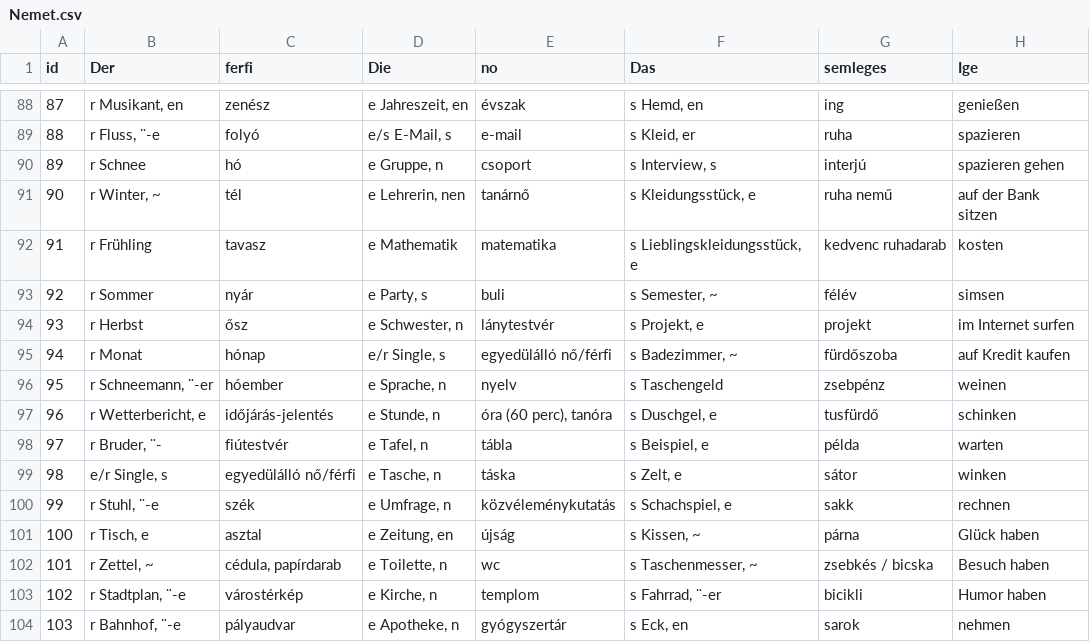
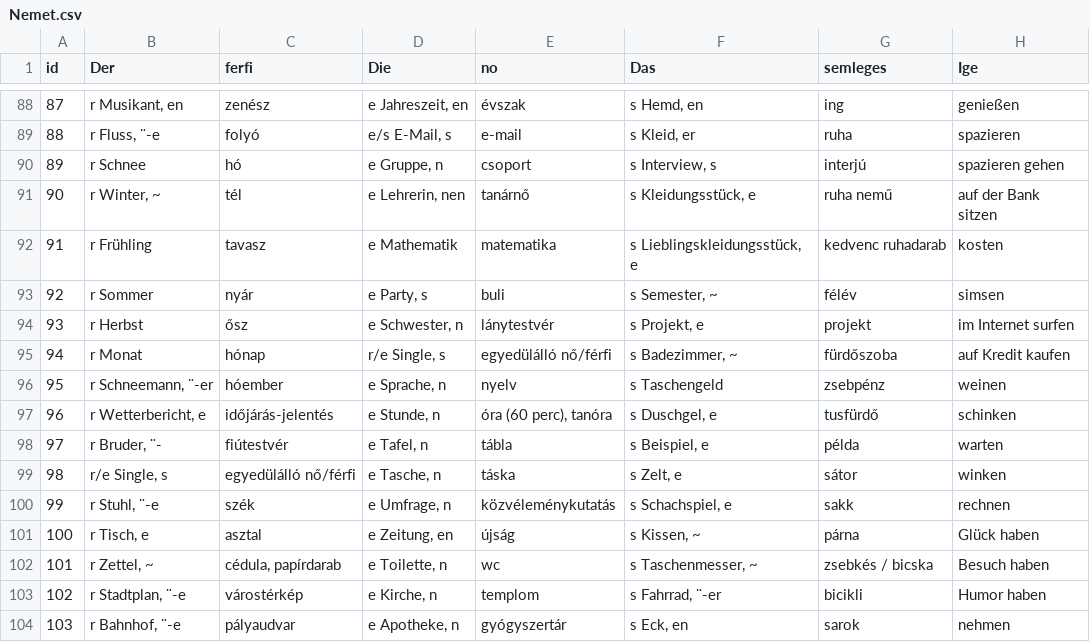
Before and after one commit to TVince0/Nemet, a CSV file: Nemet.csv, drawn as a sheet; only a part is shown, gaps mark what is left out; the diff names each change by its address in the sheet, - before the commit and + after, or states it on an @@ line.

Commit message:
Nemet

```diff
--- a/Nemet.csv
+++ b/Nemet.csv
-D95 (Die): e/r Single, s
+D95 (Die): r/e Single, s
-B99 (Der): e/r Single, s
+B99 (Der): r/e Single, s
```
Also changed, not shown: 4 other files.
